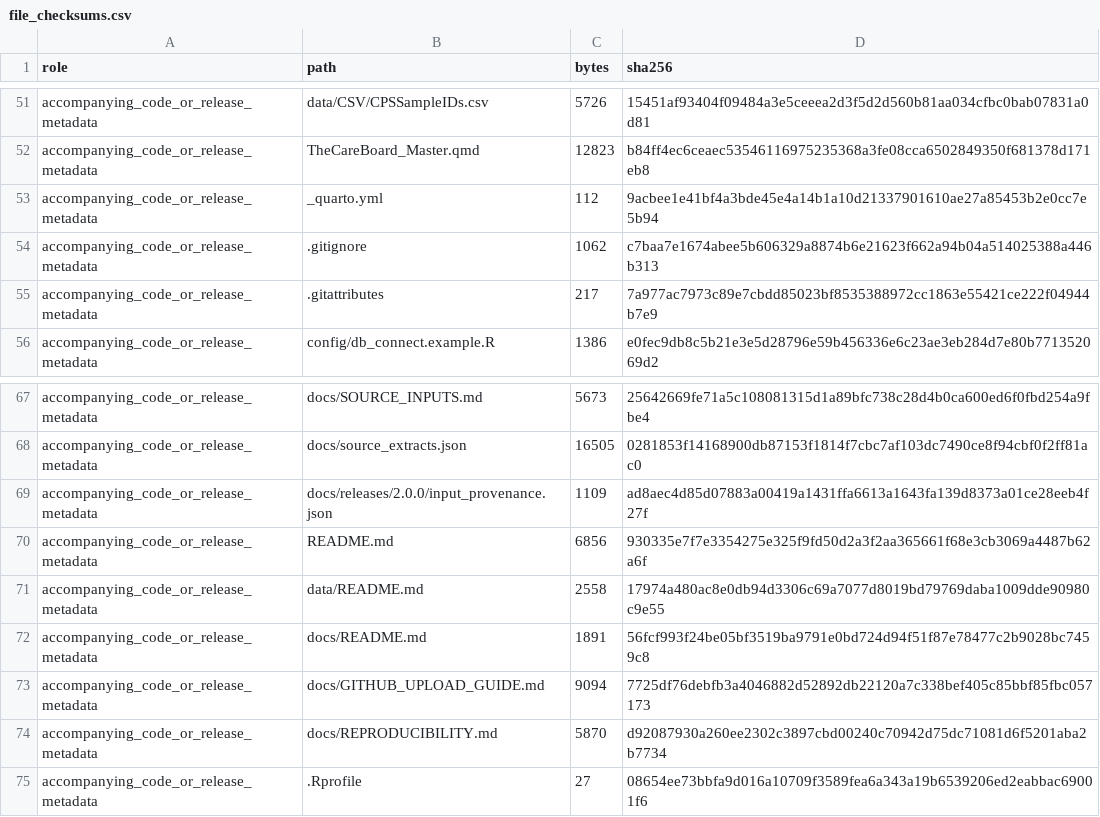
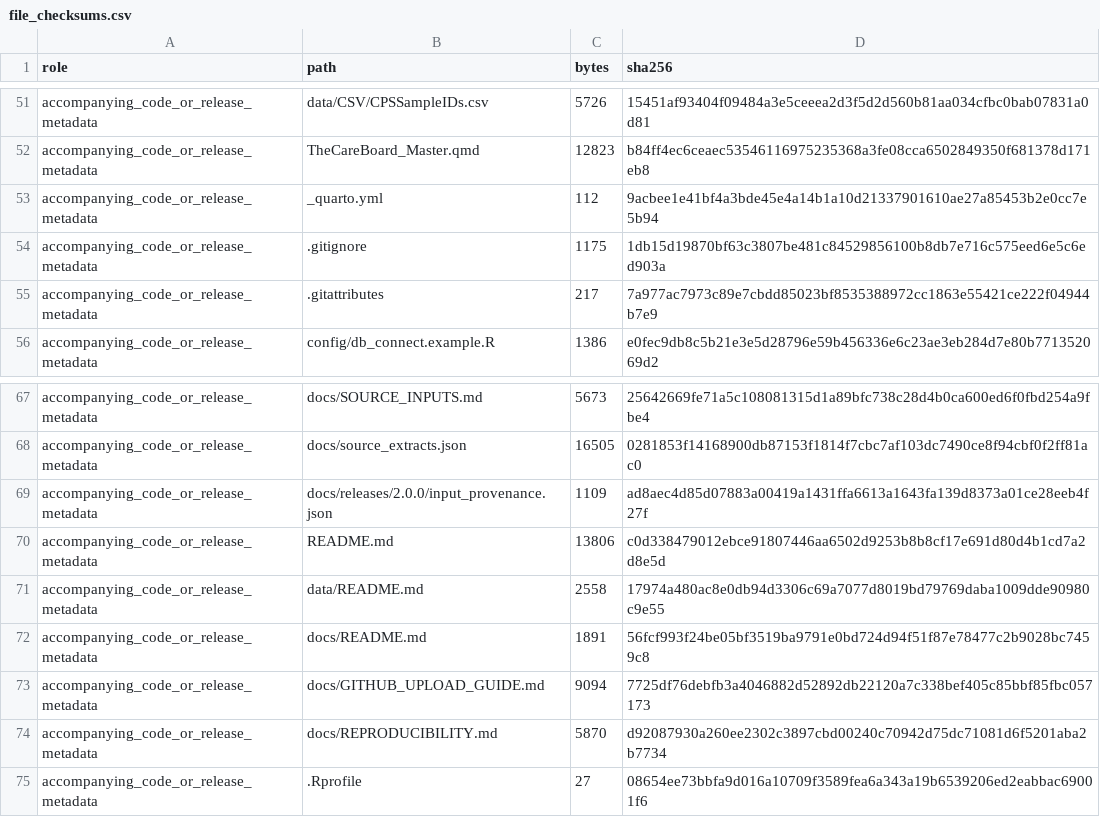
Before and after one commit to KansasPopulationCenter/TheCareBoard, a CSV file: docs/releases/2.0.0/file_checksums.csv, drawn as a sheet; only a part is shown, gaps mark what is left out.

```diff
--- a/docs/releases/2.0.0/file_checksums.csv
+++ b/docs/releases/2.0.0/file_checksums.csv
@@ -53,3 +53,3 @@ accompanying_code_or_release_metadata,TheCareBoard_Master.qmd,12823,b84ff4ec6cea
 accompanying_code_or_release_metadata,_quarto.yml,112,9acbee1e41bf4a3bde45e4a14b1a10d21337901610ae27a85453b2e0cc7e5b94
-accompanying_code_or_release_metadata,.gitignore,1062,c7baa7e1674abee5b606329a8874b6e21623f662a94b04a514025388a446b313
+accompanying_code_or_release_metadata,.gitignore,1175,1db15d19870bf63c3807be481c84529856100b8db7e716c575eed6e5c6ed903a
 accompanying_code_or_release_metadata,.gitattributes,217,7a977ac7973c89e7cbdd85023bf8535388972cc1863e55421ce222f04944b7e9
@@ -69,3 +69,3 @@ accompanying_code_or_release_metadata,docs/source_extracts.json,16505,0281853f14
 accompanying_code_or_release_metadata,docs/releases/2.0.0/input_provenance.json,1109,ad8aec4d85d07883a00419a1431ffa6613a1643fa139d8373a01ce28eeb4f27f
-accompanying_code_or_release_metadata,README.md,6856,930335e7f7e3354275e325f9fd50d2a3f2aa365661f68e3cb3069a4487b62a6f
+accompanying_code_or_release_metadata,README.md,13806,c0d338479012ebce91807446aa6502d9253b8b8cf17e691d80d4b1cd7a2d8e5d
 accompanying_code_or_release_metadata,data/README.md,2558,17974a480ac8e0db94d3306c69a7077d8019bd79769daba1009dde90980c9e55
```
Also changed, not shown: docs/FILE_MANIFEST.csv, 2 other files.
